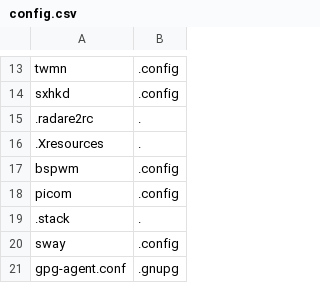
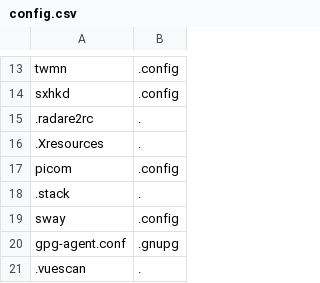
Before and after one commit to kompetenzbolzen/dotfiles, a CSV file: config.csv, drawn as a sheet; only a part is shown, gaps mark what is left out; the shorter side is filled out with more unchanged rows; the diff names each change by its address in the sheet, - before the commit and + after, or states it on an @@ line.

Commit message:
remove bspwm

```diff
--- a/config.csv
+++ b/config.csv
-row 17: bspwm | .config
```
